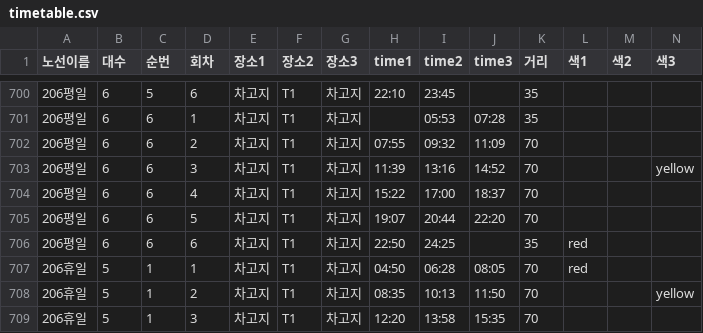
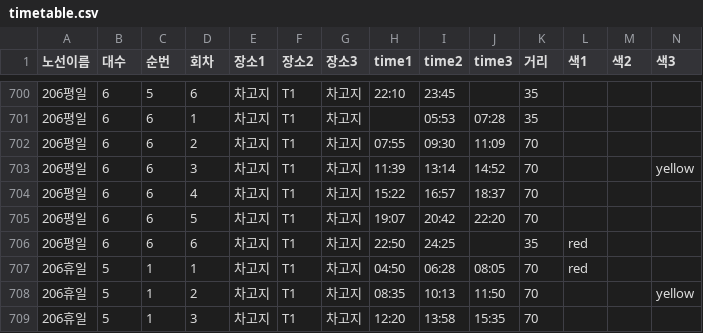
Before and after one commit to youpd2018-lgtm/yjbus, a CSV file: data/timetable/timetable.csv, drawn as a sheet; only a part is shown, gaps mark what is left out; the diff covers the shown part only.

```diff
--- a/data/timetable/timetable.csv
+++ b/data/timetable/timetable.csv
@@ -701,6 +701,6 @@
 206평일,6,6,1,차고지,T1,차고지,,05:53,07:28,35,,,
-206평일,6,6,2,차고지,T1,차고지,07:55,09:32,11:09,70,,,
-206평일,6,6,3,차고지,T1,차고지,11:39,13:16,14:52,70,,,yellow
-206평일,6,6,4,차고지,T1,차고지,15:22,17:00,18:37,70,,,
-206평일,6,6,5,차고지,T1,차고지,19:07,20:44,22:20,70,,,
+206평일,6,6,2,차고지,T1,차고지,07:55,09:30,11:09,70,,,
+206평일,6,6,3,차고지,T1,차고지,11:39,13:14,14:52,70,,,yellow
+206평일,6,6,4,차고지,T1,차고지,15:22,16:57,18:37,70,,,
+206평일,6,6,5,차고지,T1,차고지,19:07,20:42,22:20,70,,,
 206평일,6,6,6,차고지,T1,차고지,22:50,24:25,,35,red,,
```
Also changed, not shown: 23 edited cells elsewhere in this file, 7 other files.
